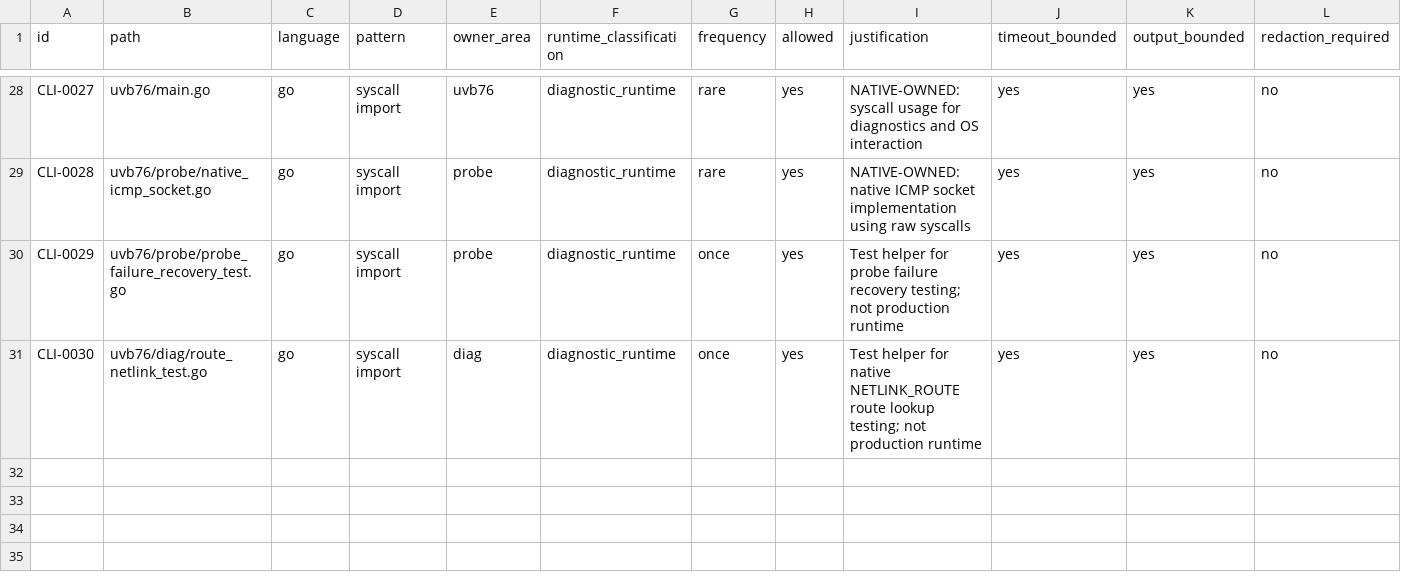
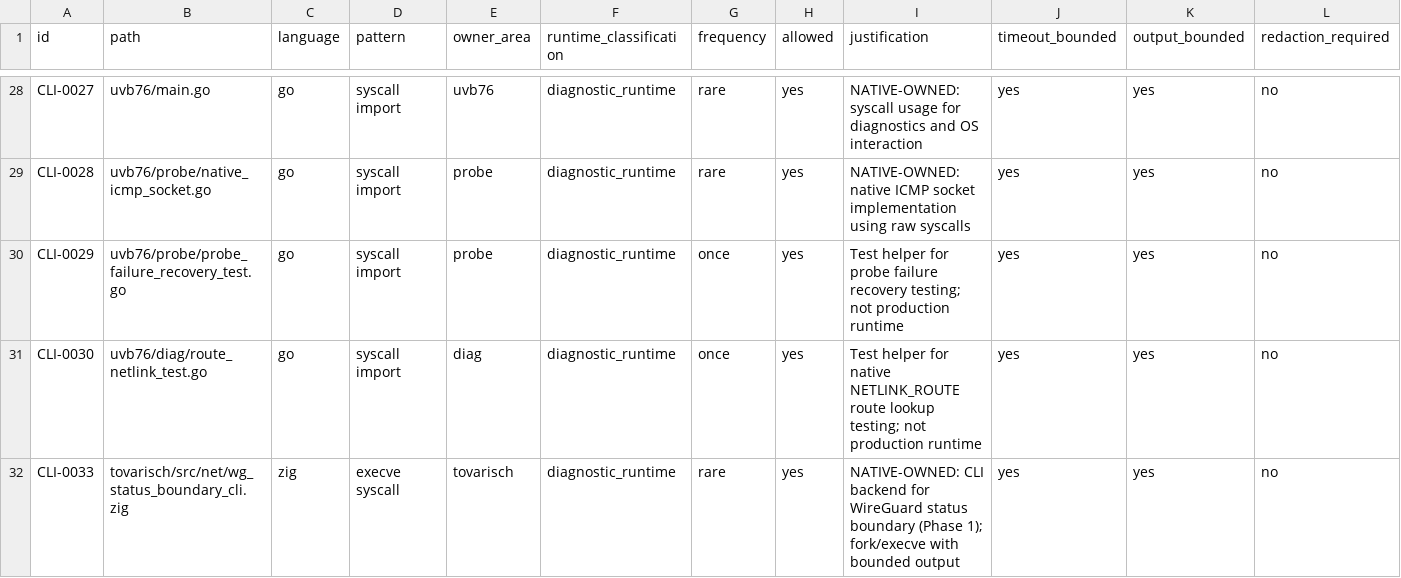
Before and after one commit to s1onique/KGB, a CSV file: docs/tooling/cli-composition-inventory.csv, drawn as a sheet; only a part is shown, gaps mark what is left out; rows hold the shown columns only; the diff names each change by its address in the sheet, - before the commit and + after, or states it on an @@ line.

Commit message:
Add typed WireGuard status boundary skeleton
- wg_status_boundary.zig: Typed status model (WireGuardStatus,
  WireGuardHealth), structured errors (StatusError), backend trait
  pattern, wg show dump parser per wg(8) field order

- wg_status_boundary_cli.zig: CLI backend using fixed argv 'wg show dump',
  no shell, bounded stdout/stderr buffers, nonblocking poll-based capture,
  monotonic timeout deadline with SIGKILL enforcement, structured error
  mapping

- FakeBackend for deterministic unit testing

- Test suite imports in test_all.zig and test_suite_base.zig

- CLI-0033 inventory entry for execve pattern

Caveats (require follow-up ACTs):
- Production wg_peers status path not wired yet
- Old wg_show_parser/collector remain imported
- Interface identity is placeholder (wg0)

```diff
--- a/docs/tooling/cli-composition-inventory.csv
+++ b/docs/tooling/cli-composition-inventory.csv
+row 32: CLI-0033 | tovarisch/src/net/wg_status_boundary_cli.zig | zig | execve syscall | tovarisch | diagnostic_runtime | rare | yes | NATIVE-OWNED: CLI backend for WireGuard status boundary (Phase 1); fork/execve with bounded output | yes | yes | no
```
Also changed, not shown: 4 other files.
